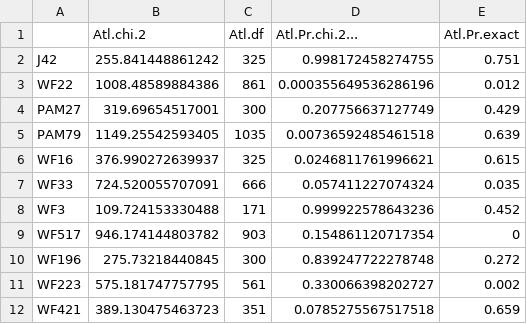
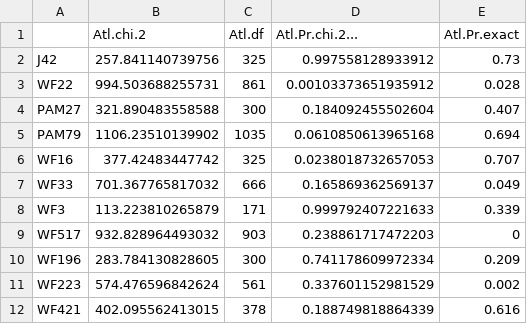
Before and after one commit to tdolz/WFmicrosats, a CSV file: diversity_stats/diversity_output_files/YOY16_rare/wfhwepop16.csv, drawn as a sheet; only a part is shown; the diff covers the shown part only.

```diff
--- a/diversity_stats/diversity_output_files/YOY16_rare/wfhwepop16.csv
+++ b/diversity_stats/diversity_output_files/YOY16_rare/wfhwepop16.csv
@@ -1,12 +1,12 @@
 "","Atl.chi.2","Atl.df","Atl.Pr.chi.2...","Atl.Pr.exact"
-"J42",255.841448861242,325,0.998172458274755,0.751
-"WF22",1008.48589884386,861,0.000355649536286196,0.012
-"PAM27",319.69654517001,300,0.207756637127749,0.429
-"PAM79",1149.25542593405,1035,0.00736592485461518,0.639
-"WF16",376.990272639937,325,0.0246811761996621,0.615
-"WF33",724.520055707091,666,0.057411227074324,0.035
-"WF3",109.724153330488,171,0.999922578643236,0.452
-"WF517",946.174144803782,903,0.154861120717354,0
-"WF196",275.73218440845,300,0.839247722278748,0.272
-"WF223",575.181747757795,561,0.330066398202727,0.002
-"WF421",389.130475463723,351,0.0785275567517518,0.659
+"J42",257.841140739756,325,0.997558128933912,0.73
+"WF22",994.503688255731,861,0.00103373651935912,0.028
+"PAM27",321.890483558588,300,0.184092455502604,0.407
+"PAM79",1106.23510139902,1035,0.0610850613965168,0.694
+"WF16",377.42483447742,325,0.0238018732657053,0.707
+"WF33",701.367765817032,666,0.165869362569137,0.049
+"WF3",113.223810265879,171,0.999792407221633,0.339
+"WF517",932.828964493032,903,0.238861717472203,0
+"WF196",283.784130828605,300,0.741178609972334,0.209
+"WF223",574.476596842624,561,0.337601152981529,0.002
+"WF421",402.095562413015,378,0.188749818864339,0.616
```
Also changed, not shown: 1 removed row and 11 edited cells elsewhere in this file, 7 other files.
